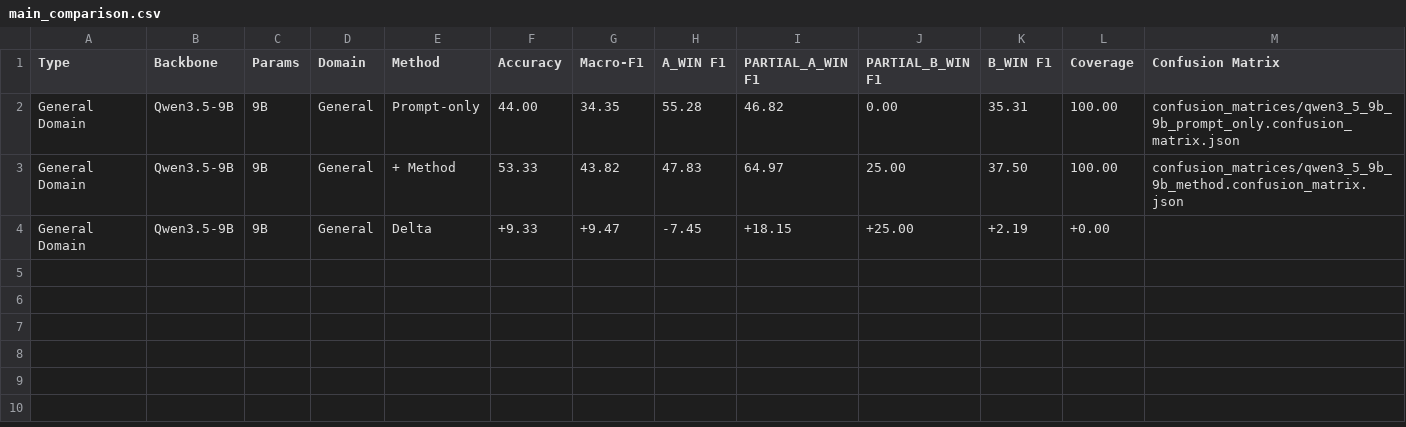
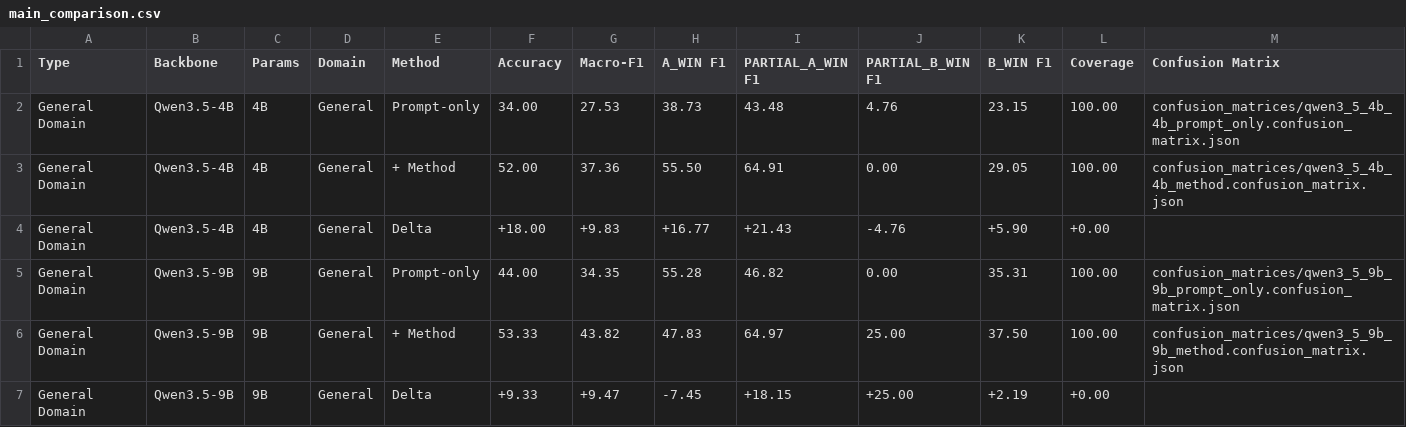
Before and after one commit to ThanhHungCS/AgentUIT_at_ALQAC2026, a CSV file: result/tables/main_comparison.csv, drawn as a sheet; the diff names each change by its address in the sheet, - before the commit and + after, or states it on an @@ line.

Commit message:
Add Qwen 4B LJP experiment results

```diff
--- a/result/tables/main_comparison.csv
+++ b/result/tables/main_comparison.csv
+row 2: General Domain | Qwen3.5-4B | 4B | General | Prompt-only | 34.00 | 27.53 | 38.73 | 43.48 | 4.76 | 23.15 | 100.00 | confusion_matrices/qwen3_5_4b_4b_prompt_only.confusion_matrix.json
+row 3: General Domain | Qwen3.5-4B | 4B | General | + Method | 52.00 | 37.36 | 55.50 | 64.91 | 0.00 | 29.05 | 100.00 | confusion_matrices/qwen3_5_4b_4b_method.confusion_matrix.json
+row 4: General Domain | Qwen3.5-4B | 4B | General | Delta | +18.00 | +9.83 | +16.77 | +21.43 | -4.76 | +5.90 | +0.00
```
Also changed, not shown: result/tables/ablation_study.csv, 51 other files.
